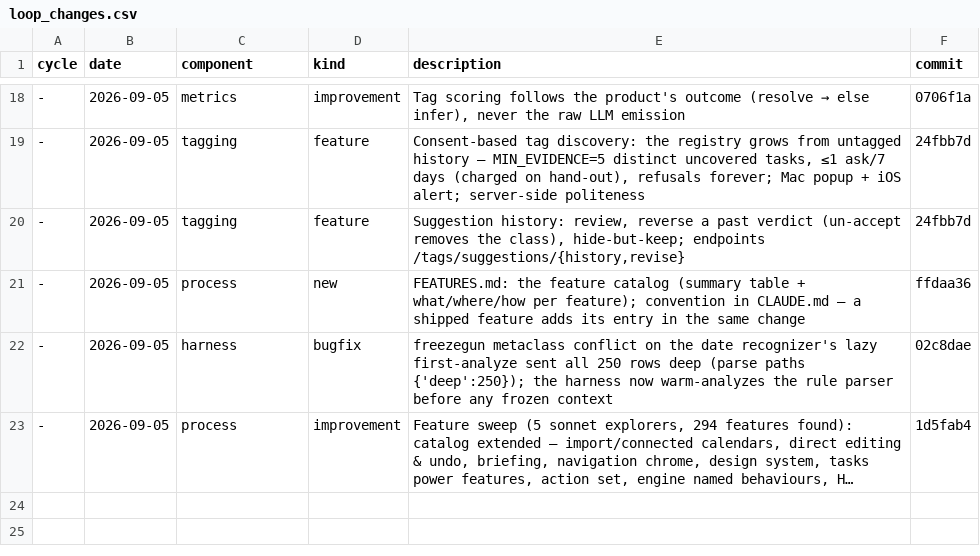
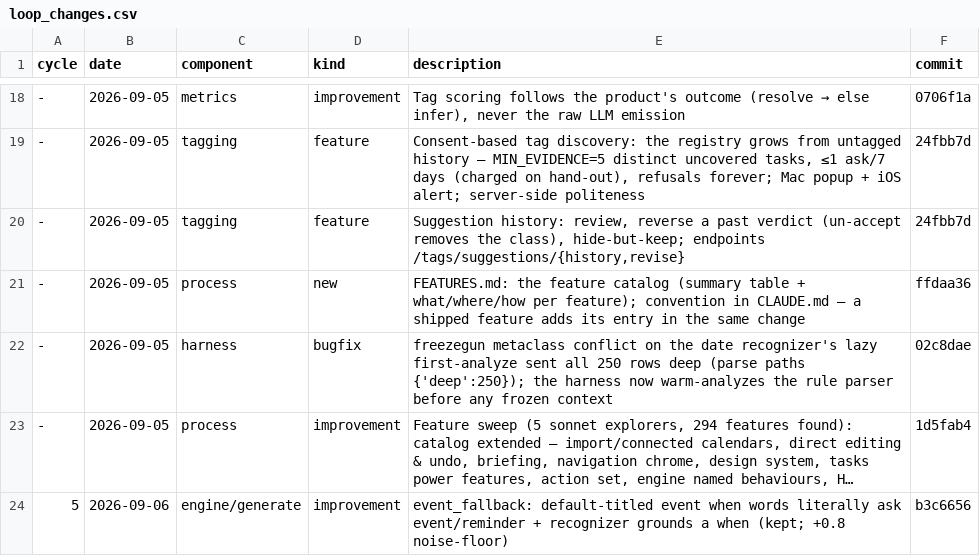
Before and after one commit to GilCaplan/MaCalendar, a CSV file: dataset/loop_changes.csv, drawn as a sheet; only a part is shown, gaps mark what is left out; long unchanged cells end in …; the diff names each change by its address in the sheet, - before the commit and + after, or states it on an @@ line.

```diff
--- a/dataset/loop_changes.csv
+++ b/dataset/loop_changes.csv
+row 24: 5 | 2026-09-06 | engine/generate | improvement | event_fallback: default-titled event when words literally ask event/reminder + recognizer grounds a when (kept; +0.8 noise-floor) | b3c6656
```
Also changed, not shown: dataset/loop_log.csv, 14 other files.
